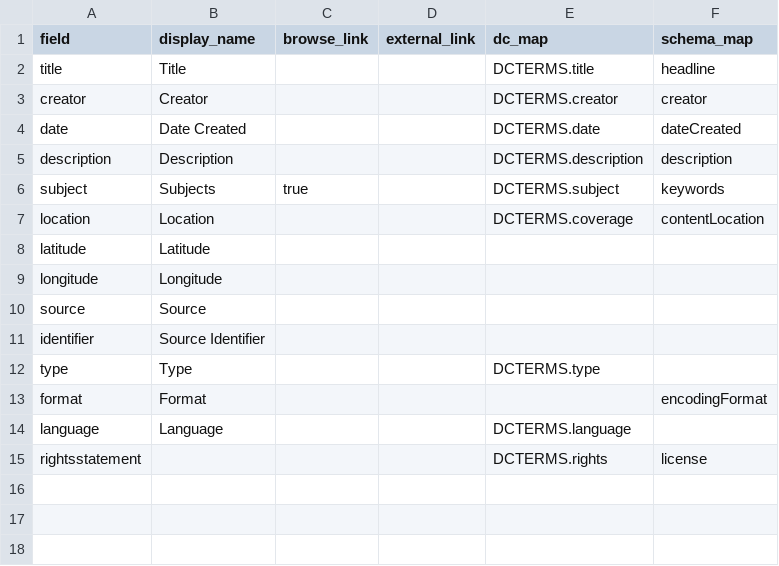
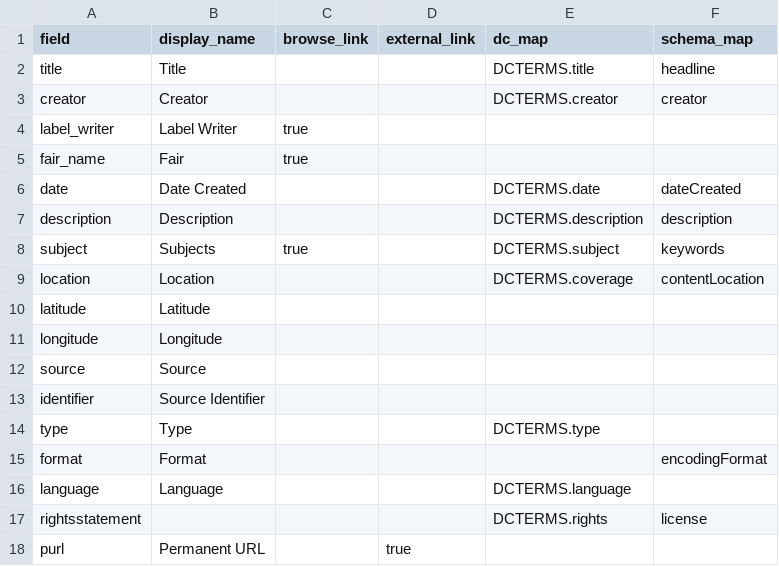
Before and after one commit to Osher-Map-Library/a-world-on-display, a CSV file: _data/config-metadata.csv, drawn as a sheet; the diff names each change by its address in the sheet, - before the commit and + after, or states it on an @@ line.

Commit message:
more config

```diff
--- a/_data/config-metadata.csv
+++ b/_data/config-metadata.csv
+row 4: label_writer | Label Writer | true
+row 5: fair_name | Fair | true
+row 18: purl | Permanent URL |  | true
```
Also changed, not shown: 8 other files.
